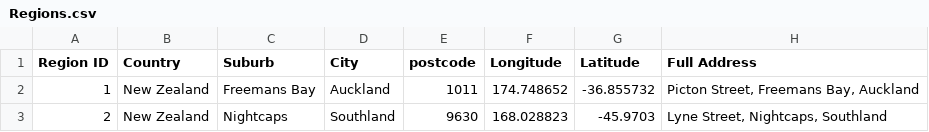
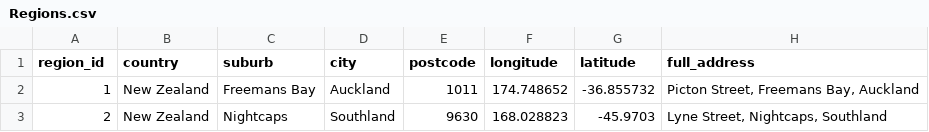
Before and after one commit to santoshpothnak/sales-data, a CSV file: Regions.csv, drawn as a sheet; only a part is shown.

```diff
--- a/Regions.csv
+++ b/Regions.csv
@@ -1,2 +1,2 @@
-Region ID,Country,Suburb,City,postcode,Longitude,Latitude,Full Address
+region_id,country,suburb,city,postcode,longitude,latitude,full_address
 1,New Zealand,Freemans Bay,Auckland,1011,174.748652,-36.855732,"Picton Street, Freemans Bay, Auckland"
```
Also changed, not shown: Customers.csv, Products.csv, 1 other file.
